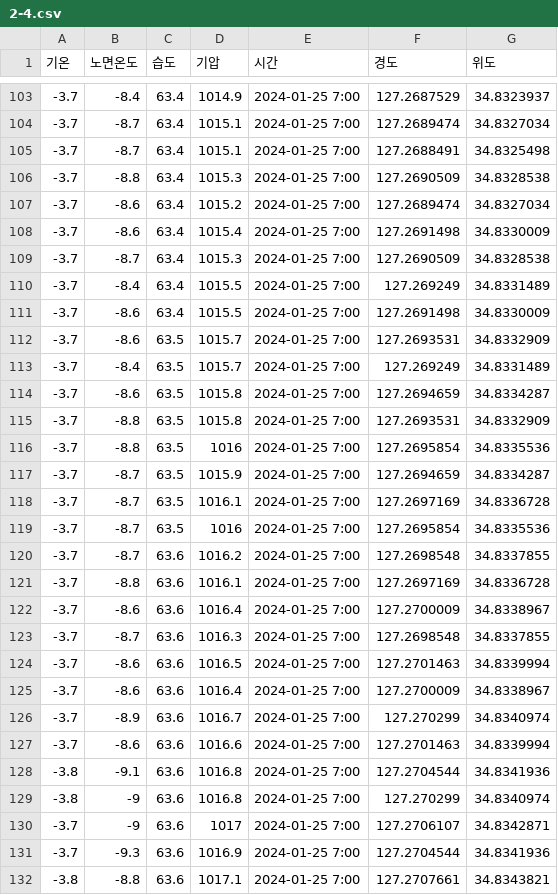
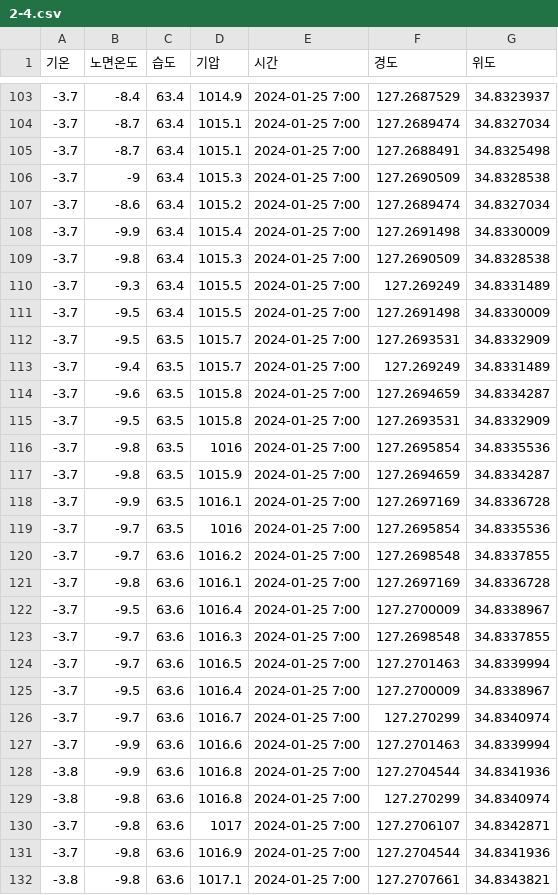
Before and after one commit to ikdkd11/dashboard, a CSV file: python-for-realestate-data-main/0_data/2-4.csv, drawn as a sheet; only a part is shown, gaps mark what is left out; the diff covers the shown part only.

Commit message:
Update 2-4.csv

```diff
--- a/python-for-realestate-data-main/0_data/2-4.csv
+++ b/python-for-realestate-data-main/0_data/2-4.csv
@@ -105,28 +105,28 @@
 -3.7,-8.7,63.4,1015.1,2024-01-25 7:00,127.2688491,34.8325498
--3.7,-8.8,63.4,1015.3,2024-01-25 7:00,127.2690509,34.8328538
+-3.7,-9,63.4,1015.3,2024-01-25 7:00,127.2690509,34.8328538
 -3.7,-8.6,63.4,1015.2,2024-01-25 7:00,127.2689474,34.8327034
--3.7,-8.6,63.4,1015.4,2024-01-25 7:00,127.2691498,34.8330009
--3.7,-8.7,63.4,1015.3,2024-01-25 7:00,127.2690509,34.8328538
--3.7,-8.4,63.4,1015.5,2024-01-25 7:00,127.269249,34.8331489
--3.7,-8.6,63.4,1015.5,2024-01-25 7:00,127.2691498,34.8330009
--3.7,-8.6,63.5,1015.7,2024-01-25 7:00,127.2693531,34.8332909
--3.7,-8.4,63.5,1015.7,2024-01-25 7:00,127.269249,34.8331489
--3.7,-8.6,63.5,1015.8,2024-01-25 7:00,127.2694659,34.8334287
--3.7,-8.8,63.5,1015.8,2024-01-25 7:00,127.2693531,34.8332909
--3.7,-8.8,63.5,1016,2024-01-25 7:00,127.2695854,34.8335536
--3.7,-8.7,63.5,1015.9,2024-01-25 7:00,127.2694659,34.8334287
--3.7,-8.7,63.5,1016.1,2024-01-25 7:00,127.2697169,34.8336728
--3.7,-8.7,63.5,1016,2024-01-25 7:00,127.2695854,34.8335536
--3.7,-8.7,63.6,1016.2,2024-01-25 7:00,127.2698548,34.8337855
--3.7,-8.8,63.6,1016.1,2024-01-25 7:00,127.2697169,34.8336728
--3.7,-8.6,63.6,1016.4,2024-01-25 7:00,127.2700009,34.8338967
--3.7,-8.7,63.6,1016.3,2024-01-25 7:00,127.2698548,34.8337855
--3.7,-8.6,63.6,1016.5,2024-01-25 7:00,127.2701463,34.8339994
--3.7,-8.6,63.6,1016.4,2024-01-25 7:00,127.2700009,34.8338967
--3.7,-8.9,63.6,1016.7,2024-01-25 7:00,127.270299,34.8340974
--3.7,-8.6,63.6,1016.6,2024-01-25 7:00,127.2701463,34.8339994
--3.8,-9.1,63.6,1016.8,2024-01-25 7:00,127.2704544,34.8341936
--3.8,-9,63.6,1016.8,2024-01-25 7:00,127.270299,34.8340974
--3.7,-9,63.6,1017,2024-01-25 7:00,127.2706107,34.8342871
--3.7,-9.3,63.6,1016.9,2024-01-25 7:00,127.2704544,34.8341936
--3.8,-8.8,63.6,1017.1,2024-01-25 7:00,127.2707661,34.8343821
+-3.7,-9.9,63.4,1015.4,2024-01-25 7:00,127.2691498,34.8330009
+-3.7,-9.8,63.4,1015.3,2024-01-25 7:00,127.2690509,34.8328538
+-3.7,-9.3,63.4,1015.5,2024-01-25 7:00,127.269249,34.8331489
+-3.7,-9.5,63.4,1015.5,2024-01-25 7:00,127.2691498,34.8330009
+-3.7,-9.5,63.5,1015.7,2024-01-25 7:00,127.2693531,34.8332909
+-3.7,-9.4,63.5,1015.7,2024-01-25 7:00,127.269249,34.8331489
+-3.7,-9.6,63.5,1015.8,2024-01-25 7:00,127.2694659,34.8334287
+-3.7,-9.5,63.5,1015.8,2024-01-25 7:00,127.2693531,34.8332909
+-3.7,-9.8,63.5,1016,2024-01-25 7:00,127.2695854,34.8335536
+-3.7,-9.8,63.5,1015.9,2024-01-25 7:00,127.2694659,34.8334287
+-3.7,-9.9,63.5,1016.1,2024-01-25 7:00,127.2697169,34.8336728
+-3.7,-9.7,63.5,1016,2024-01-25 7:00,127.2695854,34.8335536
+-3.7,-9.7,63.6,1016.2,2024-01-25 7:00,127.2698548,34.8337855
+-3.7,-9.8,63.6,1016.1,2024-01-25 7:00,127.2697169,34.8336728
+-3.7,-9.5,63.6,1016.4,2024-01-25 7:00,127.2700009,34.8338967
+-3.7,-9.7,63.6,1016.3,2024-01-25 7:00,127.2698548,34.8337855
+-3.7,-9.7,63.6,1016.5,2024-01-25 7:00,127.2701463,34.8339994
+-3.7,-9.5,63.6,1016.4,2024-01-25 7:00,127.2700009,34.8338967
+-3.7,-9.7,63.6,1016.7,2024-01-25 7:00,127.270299,34.8340974
+-3.7,-9.9,63.6,1016.6,2024-01-25 7:00,127.2701463,34.8339994
+-3.8,-9.9,63.6,1016.8,2024-01-25 7:00,127.2704544,34.8341936
+-3.8,-9.8,63.6,1016.8,2024-01-25 7:00,127.270299,34.8340974
+-3.7,-9.8,63.6,1017,2024-01-25 7:00,127.2706107,34.8342871
+-3.7,-9.8,63.6,1016.9,2024-01-25 7:00,127.2704544,34.8341936
+-3.8,-9.8,63.6,1017.1,2024-01-25 7:00,127.2707661,34.8343821
```
Also changed, not shown: 28 edited cells elsewhere in this file.
